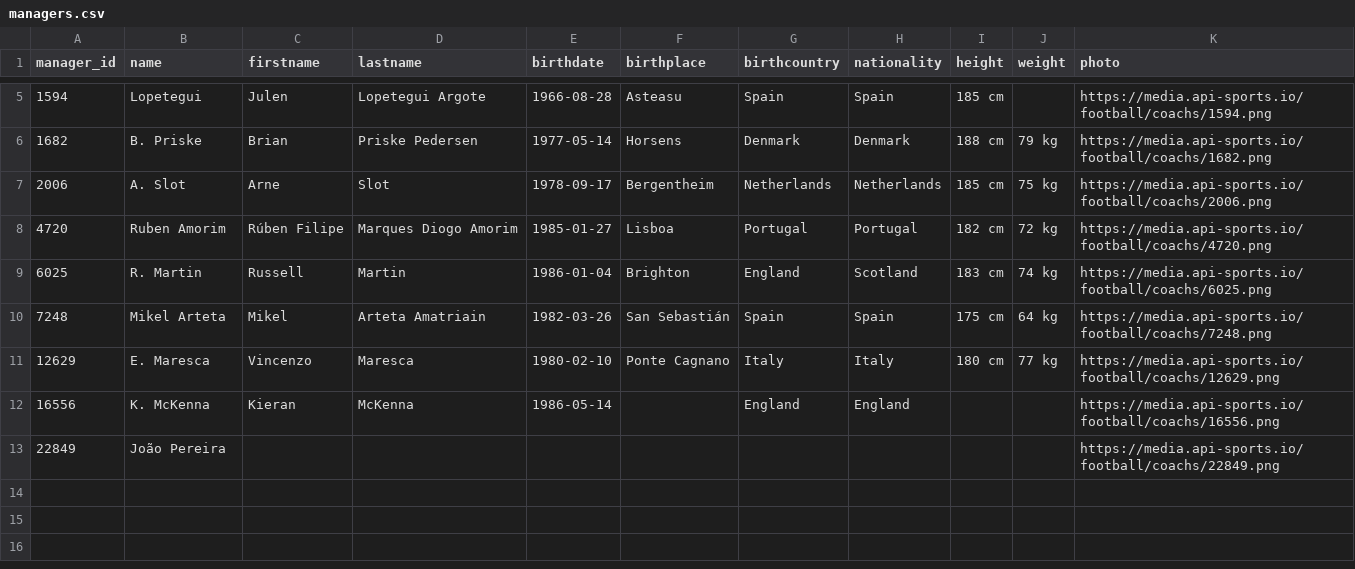
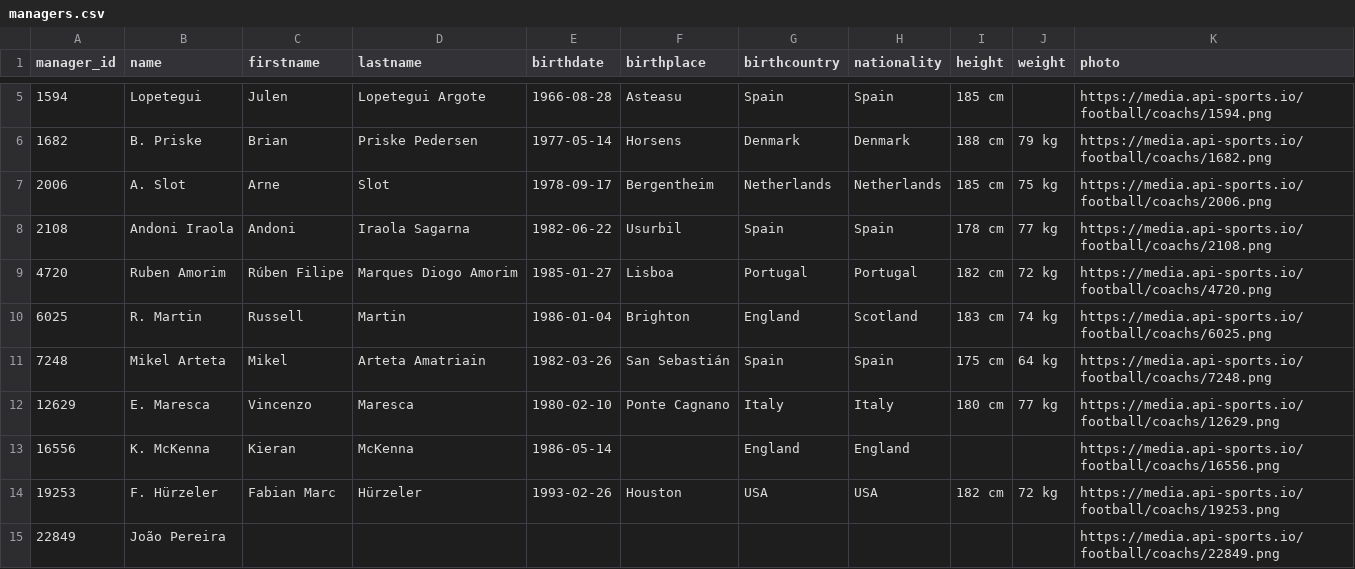
Before and after one commit to SebWae/football-api-data, a CSV file: data/managers.csv, drawn as a sheet; only a part is shown, gaps mark what is left out; the diff names each change by its address in the sheet, - before the commit and + after, or states it on an @@ line.

```diff
--- a/data/managers.csv
+++ b/data/managers.csv
+row 8: 2108 | Andoni Iraola | Andoni | Iraola Sagarna | 1982-06-22 | Usurbil | Spain | Spain | 178 cm | 77 kg | https://media.api-sports.io/football/coachs/2108.png
+row 14: 19253 | F. Hürzeler | Fabian Marc | Hürzeler | 1993-02-26 | Houston | USA | USA | 182 cm | 72 kg | https://media.api-sports.io/football/coachs/19253.png
```
Also changed, not shown: data/events.csv, data/lineups.csv, 5 other files.
